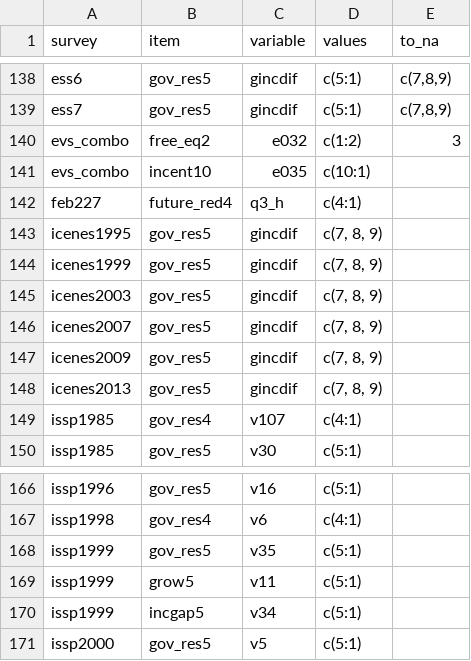
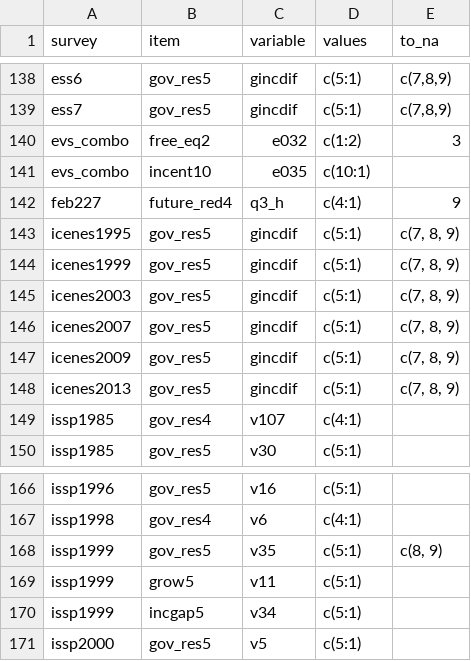
Before and after one commit to fsolt/dcpo_redistribution, a CSV file: data-raw/surveys_redist.csv, drawn as a sheet; only a part is shown, gaps mark what is left out.

Commit message:
update

```diff
--- a/data-raw/surveys_redist.csv
+++ b/data-raw/surveys_redist.csv
@@ -141,9 +141,9 @@ evs_combo,free_eq2,e032,c(1:2),3
 evs_combo,incent10,e035,c(10:1),
-feb227,future_red4,q3_h,c(4:1),
-icenes1995,gov_res5,gincdif,"c(7, 8, 9)",
-icenes1999,gov_res5,gincdif,"c(7, 8, 9)",
-icenes2003,gov_res5,gincdif,"c(7, 8, 9)",
-icenes2007,gov_res5,gincdif,"c(7, 8, 9)",
-icenes2009,gov_res5,gincdif,"c(7, 8, 9)",
-icenes2013,gov_res5,gincdif,"c(7, 8, 9)",
+feb227,future_red4,q3_h,c(4:1),9
+icenes1995,gov_res5,gincdif,c(5:1),"c(7, 8, 9)"
+icenes1999,gov_res5,gincdif,c(5:1),"c(7, 8, 9)"
+icenes2003,gov_res5,gincdif,c(5:1),"c(7, 8, 9)"
+icenes2007,gov_res5,gincdif,c(5:1),"c(7, 8, 9)"
+icenes2009,gov_res5,gincdif,c(5:1),"c(7, 8, 9)"
+icenes2013,gov_res5,gincdif,c(5:1),"c(7, 8, 9)"
 issp1985,gov_res4,v107,c(4:1),
@@ -167,3 +167,3 @@ issp1996,gov_res5,v16,c(5:1),
 issp1998,gov_res4,v6,c(4:1),
-issp1999,gov_res5,v35,c(5:1),
+issp1999,gov_res5,v35,c(5:1),"c(8, 9)"
 issp1999,grow5,v11,c(5:1),
```
